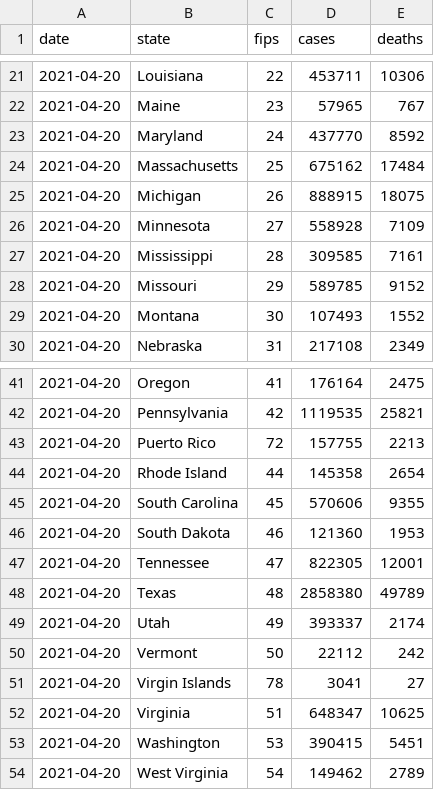
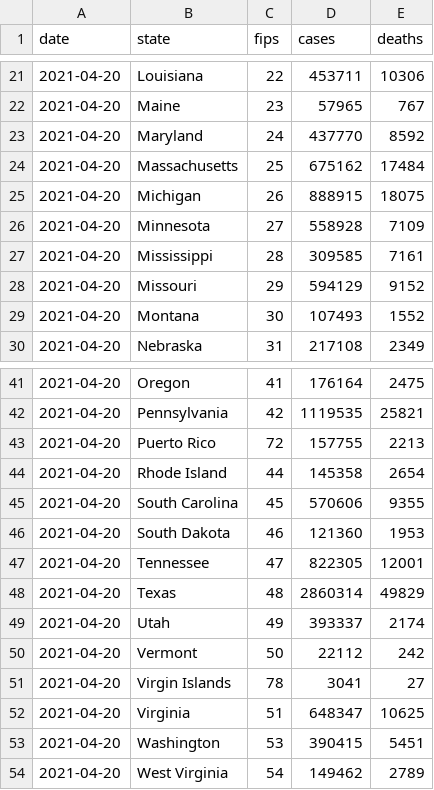
Before and after one commit to BarbaricEric/COVID-19-Tracker, a CSV file: nytimes_covid_19_data/nytimes_daily_reports/04-20-2021.csv, drawn as a sheet; only a part is shown, gaps mark what is left out.

Commit message:
Update 04-20-2021.csv

```diff
--- a/nytimes_covid_19_data/nytimes_daily_reports/04-20-2021.csv
+++ b/nytimes_covid_19_data/nytimes_daily_reports/04-20-2021.csv
@@ -27,3 +27,3 @@ date,state,fips,cases,deaths
 2021-04-20,Mississippi,28,309585,7161
-2021-04-20,Missouri,29,589785,9152
+2021-04-20,Missouri,29,594129,9152
 2021-04-20,Montana,30,107493,1552
@@ -47,3 +47,3 @@ date,state,fips,cases,deaths
 2021-04-20,Tennessee,47,822305,12001
-2021-04-20,Texas,48,2858380,49789
+2021-04-20,Texas,48,2860314,49829
 2021-04-20,Utah,49,393337,2174
```
